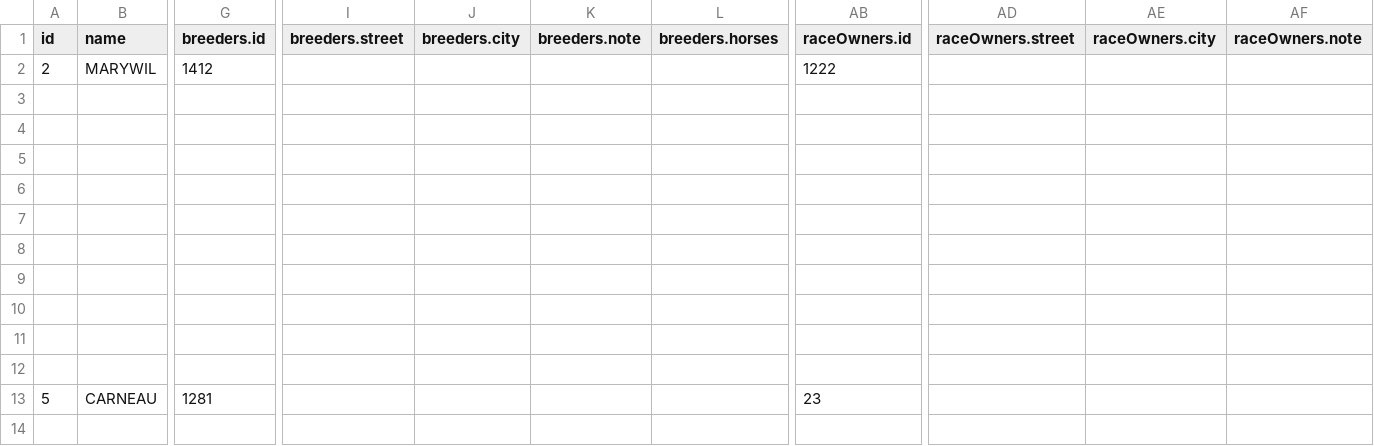
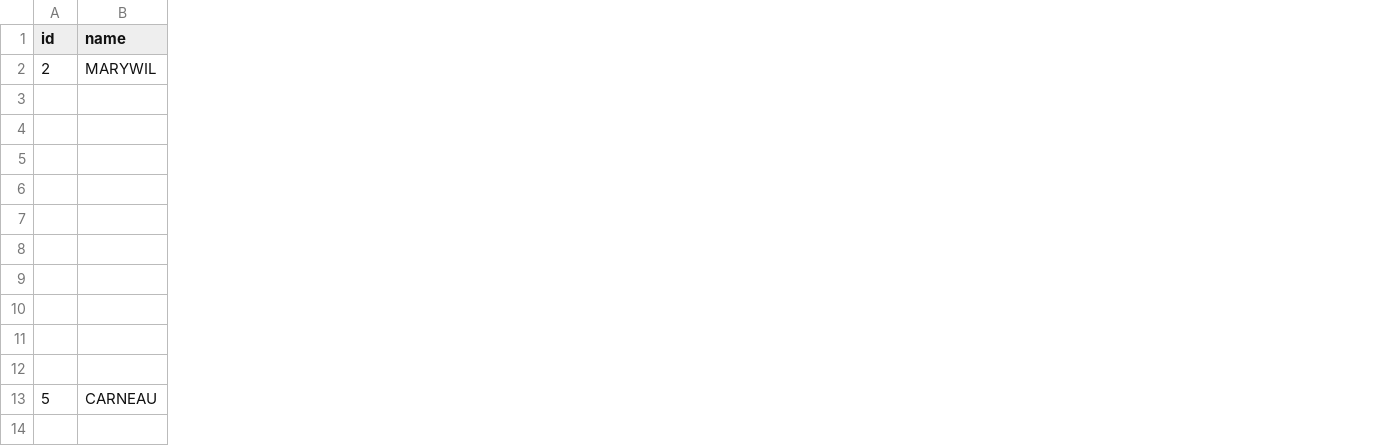
Before and after one commit to ElaJK01/horseDataTransformation, a CSV file: csvData/polishHorses.csv, drawn as a sheet; only a part is shown, gaps mark what is left out; the diff names each change by its address in the sheet, - before the commit and + after, or states it on an @@ line.

Commit message:
removed not necessary data

```diff
--- a/csvData/polishHorses.csv
+++ b/csvData/polishHorses.csv
-column G (breeders.id), rows 2-13: 1412 |  |  |  |  |  |  |  |  |  |  | 1281
-column I (breeders.street), empty
-column J (breeders.city), empty
-column K (breeders.note), empty
-column L (breeders.horses), empty
-column AB (raceOwners.id), rows 2-13: 1222 |  |  |  |  |  |  |  |  |  |  | 23
-column AD (raceOwners.street), empty
-column AE (raceOwners.city), empty
-column AF (raceOwners.note), empty
```
Also changed, not shown: 1 other file.
